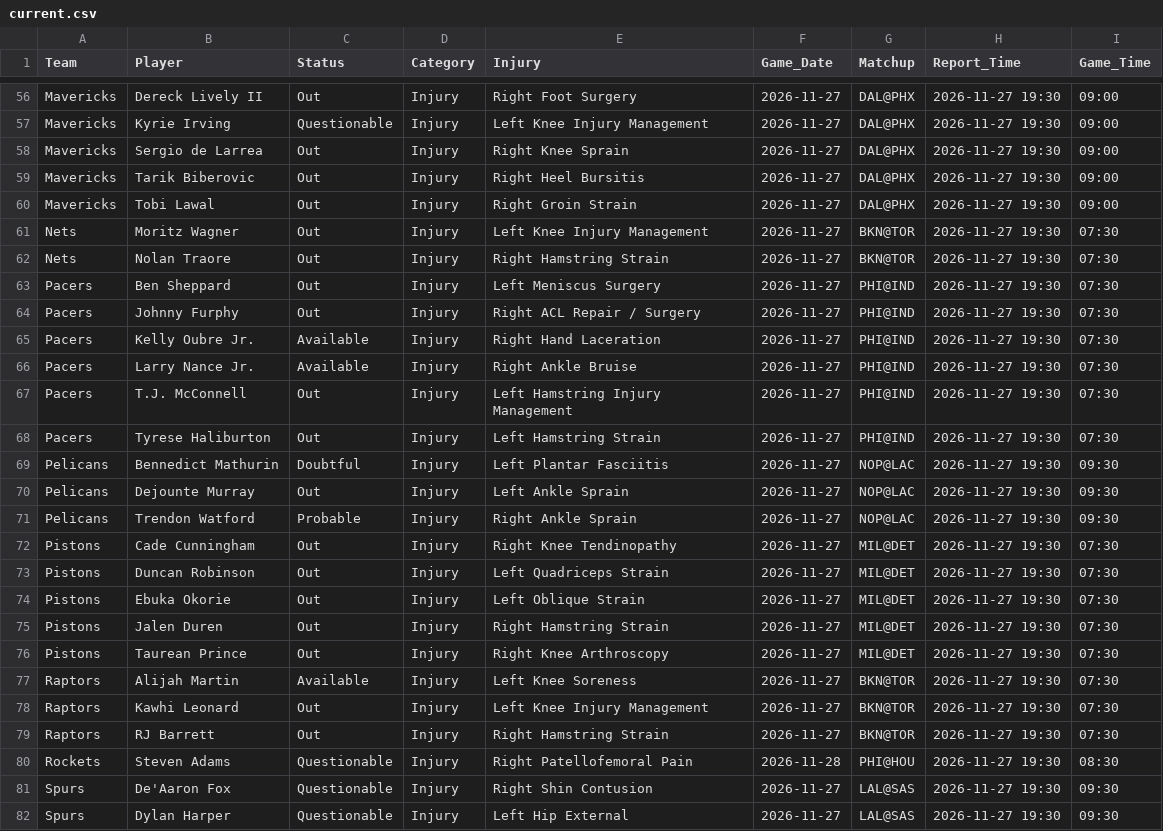
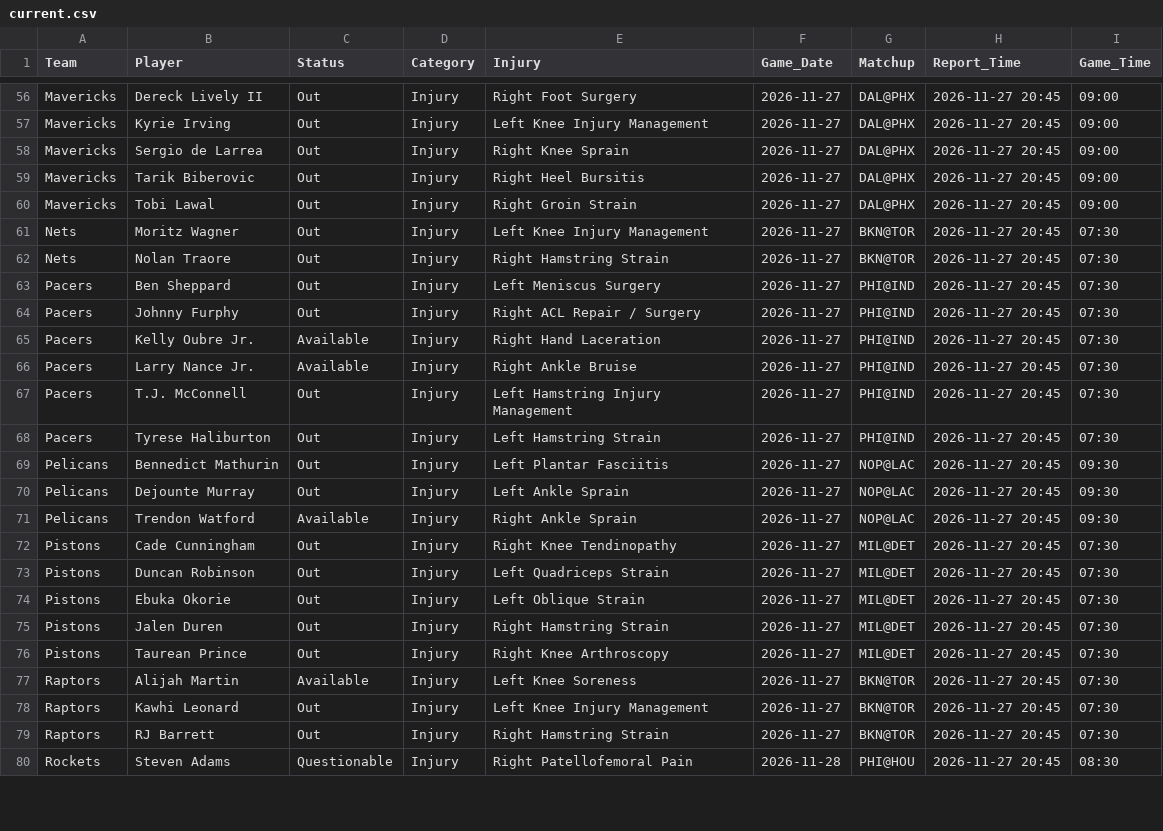
Before and after one commit to Nictaylorusa/injury-tracker, a CSV file: docs/current.csv, drawn as a sheet; only a part is shown, gaps mark what is left out; the diff covers the shown part only; the diff names each change by its address in the sheet, - before the commit and + after, or states it on an @@ line.

Commit message:
Update Right now

```diff
--- a/docs/current.csv
+++ b/docs/current.csv
-H56:H80 (Report_Time): 2026-11-27 19:30
+H56:H80 (Report_Time): 2026-11-27 20:45
-C57 (Status): Questionable
+C57 (Status): Out
-C69 (Status): Doubtful
+C69 (Status): Out
-C71 (Status): Probable
+C71 (Status): Available
-row 81: Spurs | De'Aaron Fox | Questionable | Injury | Right Shin Contusion | 2026-11-27 | LAL@SAS | 2026-11-27 19:30 | 09:30
-row 82: Spurs | Dylan Harper | Questionable | Injury | Left Hip External | 2026-11-27 | LAL@SAS | 2026-11-27 19:30 | 09:30
```
Also changed, not shown: 83 edited cells elsewhere in this file, 1 other file.
